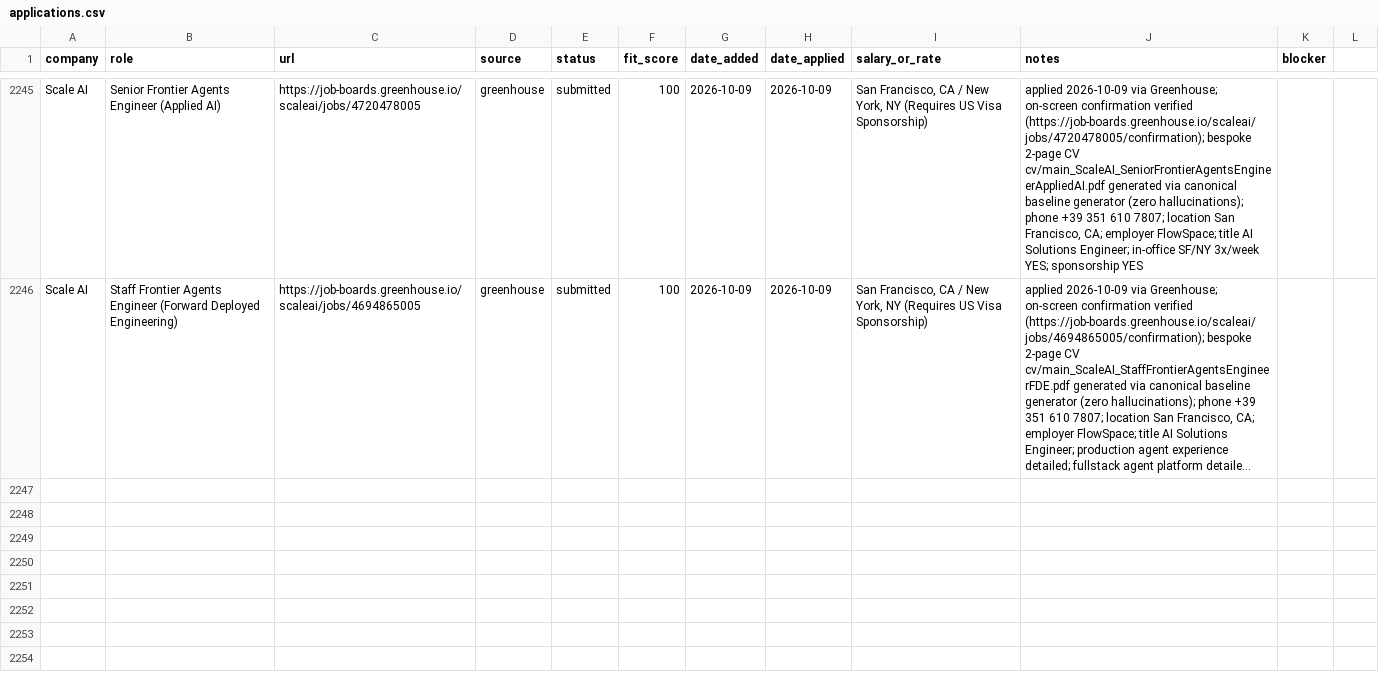
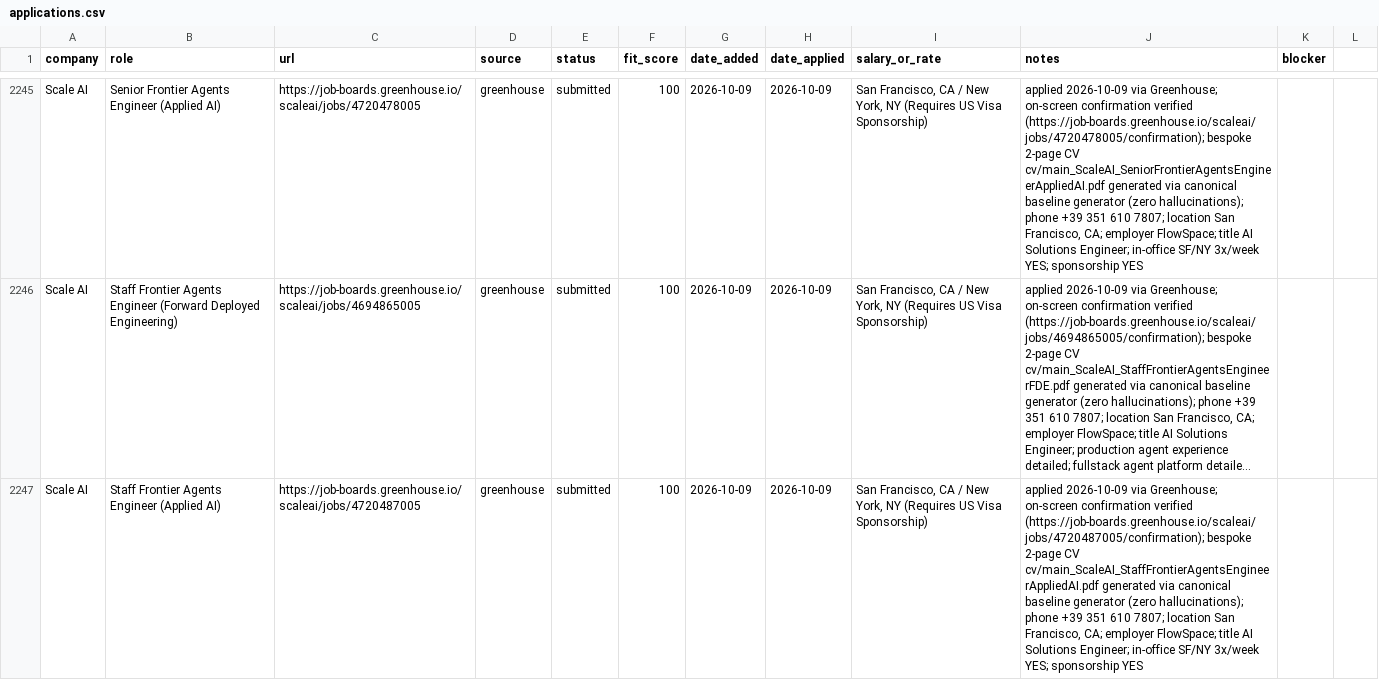
Before and after one commit to prab-gupta/job-hunt, a CSV file: applications.csv, drawn as a sheet; only a part is shown, gaps mark what is left out; long unchanged cells end in …; the diff names each change by its address in the sheet, - before the commit and + after, or states it on an @@ line.

Commit message:
feat(apply): submit 136/150 Scale AI Staff Frontier Agents Engineer Applied AI

```diff
--- a/applications.csv
+++ b/applications.csv
+row 2247: Scale AI | Staff Frontier Agents Engineer (Applied AI) | https://job-boards.greenhouse.io/scaleai/jobs/4720487005 | greenhouse | submitted | 100 | 2026-10-09 | 2026-10-09 | San Francisco, CA / New York, NY (Requires US Visa Sponsorship) | applied 2026-10-09 via Greenhouse; on-screen confirmation verified (https://job-boards.greenhouse.io/scaleai/jobs/4720487005/confirmation); bespoke 2-page CV cv/main_ScaleAI_StaffFrontierAgentsEngineerAppliedAI.pdf generated via canonical baseline generator (zero hallucinations); phone +39 351 610 7807; location San Francisco, CA; employer FlowSpace; title AI Solutions Engineer; in-office SF/NY 3x/week YES; sponsorship YES
```
Also changed, not shown: data/csvs/applications.csv, loop/applications.csv, 2 other files.
